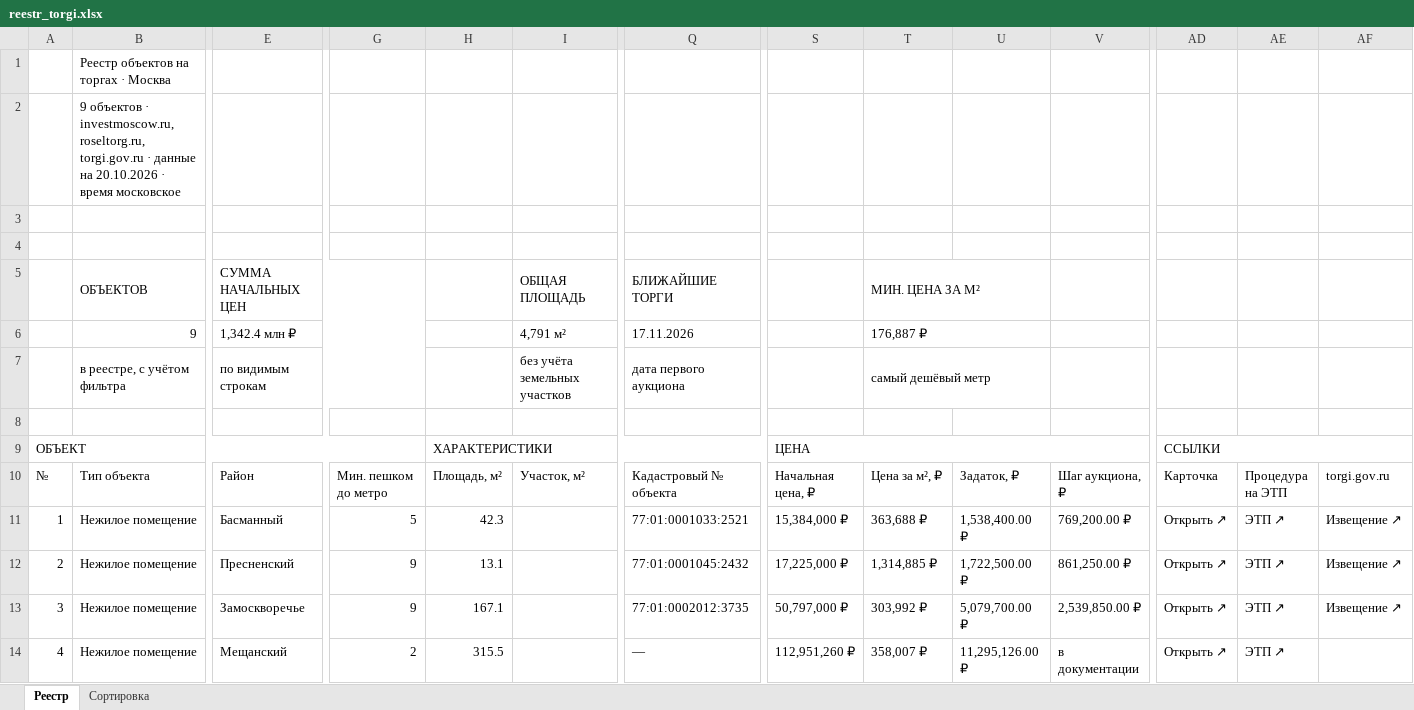
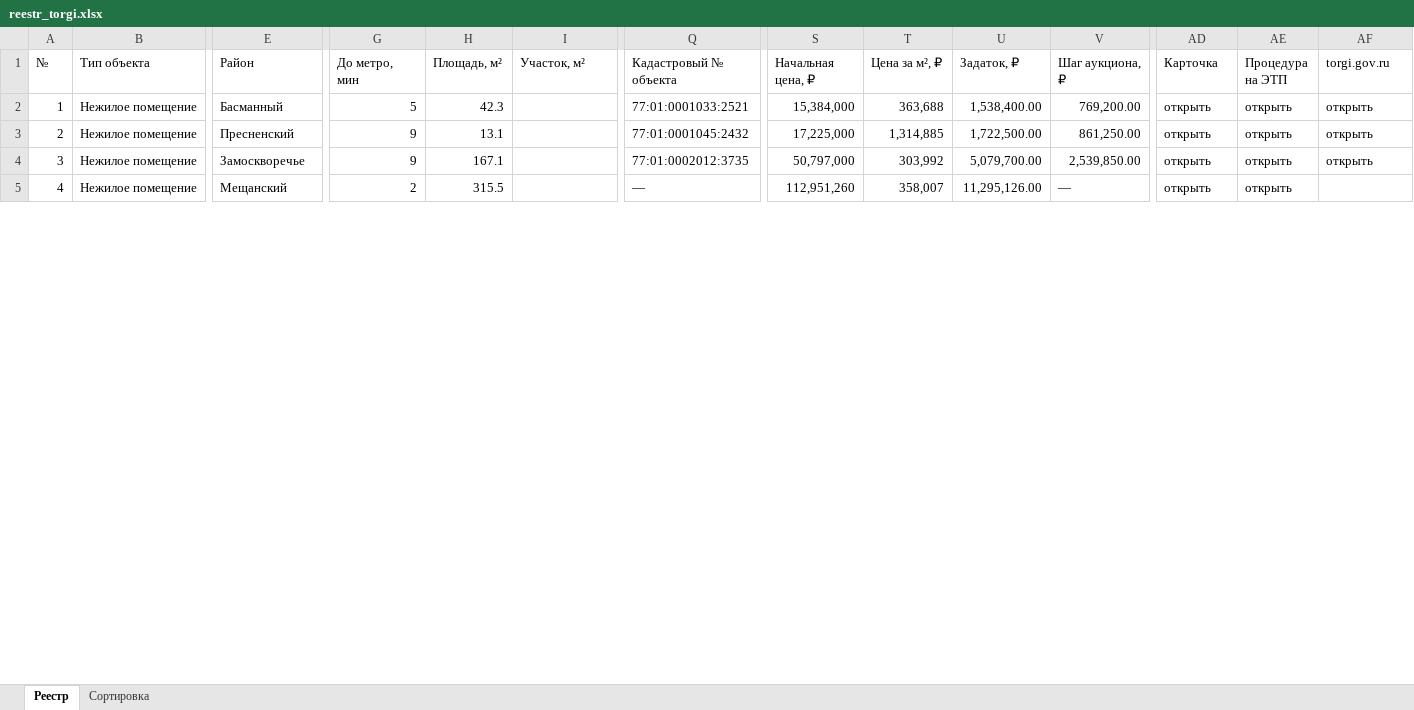
Before and after one commit to parfentsevandrey-blip/test, an Excel workbook: reestr_torgi.xlsx, sheet Реестр, drawn as a sheet; only a part is shown, gaps mark what is left out; values as stored, in another font and other column widths than the file's, no cell formats; conditional formats and table styles not drawn; removed rows and columns are numbered as before the commit, all else as after; rows hold the shown columns only; the diff covers the shown part only; the diff names each change by its address in the sheet, - before the commit and + after, or states it on an @@ line.

```diff
--- a/reestr_torgi.xlsx (sheet Реестр)
+++ b/reestr_torgi.xlsx (sheet Реестр)
-row 1:  | Реестр объектов на торгах · Москва
-row 2:  | 9 объектов · investmoscow.ru, roseltorg.ru, torgi.gov.ru · данные на 20.10.2026 · время московское
-row 3: (empty)
-row 4: (empty)
-row 5:  | ОБЪЕКТОВ | СУММА НАЧАЛЬНЫХ ЦЕН |  |  | ОБЩАЯ ПЛОЩАДЬ | БЛИЖАЙШИЕ ТОРГИ |  | МИН. ЦЕНА ЗА М²
-row 6:  | 9 | 1,342.4 млн ₽ |  |  | 4,791 м² | 17.11.2026 |  | 176,887 ₽
-row 7:  | в реестре, с учётом фильтра | по видимым строкам |  |  | без учёта земельных участков | дата первого аукциона |  | самый дешёвый метр
-row 8: (empty)
-row 9: ОБЪЕКТ |  |  |  | ХАРАКТЕРИСТИКИ |  |  | ЦЕНА |  |  |  | ССЫЛКИ
-G1: Мин. пешком до метро
+G1: До метро, мин
-S2 (Начальная цена, ₽): 15,384,000 ₽
+S2 (Начальная цена, ₽): 15,384,000
-T2 (Цена за м², ₽): 363,688 ₽
+T2 (Цена за м², ₽): 363,688
-U2 (Задаток, ₽): 1,538,400.00 ₽
+U2 (Задаток, ₽): 1,538,400.00
-V2 (Шаг аукциона, ₽): 769,200.00 ₽
+V2 (Шаг аукциона, ₽): 769,200.00
-AD2:AD5 (Карточка): Открыть ↗
+AD2:AD5 (Карточка): открыть
-AE2:AE5 (Процедура на ЭТП): ЭТП ↗
+AE2:AE5 (Процедура на ЭТП): открыть
-AF2:AF4 (torgi.gov.ru): Извещение ↗
+AF2:AF4 (torgi.gov.ru): открыть
-S3 (Начальная цена, ₽): 17,225,000 ₽
+S3 (Начальная цена, ₽): 17,225,000
-T3 (Цена за м², ₽): 1,314,885 ₽
+T3 (Цена за м², ₽): 1,314,885
-U3 (Задаток, ₽): 1,722,500.00 ₽
+U3 (Задаток, ₽): 1,722,500.00
-V3 (Шаг аукциона, ₽): 861,250.00 ₽
+V3 (Шаг аукциона, ₽): 861,250.00
-S4 (Начальная цена, ₽): 50,797,000 ₽
+S4 (Начальная цена, ₽): 50,797,000
-T4 (Цена за м², ₽): 303,992 ₽
+T4 (Цена за м², ₽): 303,992
-U4 (Задаток, ₽): 5,079,700.00 ₽
+U4 (Задаток, ₽): 5,079,700.00
-V4 (Шаг аукциона, ₽): 2,539,850.00 ₽
+V4 (Шаг аукциона, ₽): 2,539,850.00
-S5 (Начальная цена, ₽): 112,951,260 ₽
+S5 (Начальная цена, ₽): 112,951,260
-T5 (Цена за м², ₽): 358,007 ₽
+T5 (Цена за м², ₽): 358,007
-U5 (Задаток, ₽): 11,295,126.00 ₽
+U5 (Задаток, ₽): 11,295,126.00
-V5 (Шаг аукциона, ₽): в документации
+V5 (Шаг аукциона, ₽): —
```
Also changed, not shown: 11 removed rows and 34 edited cells elsewhere in this sheet, sheet Сортировка, cell formats, formulas that keep their value.
